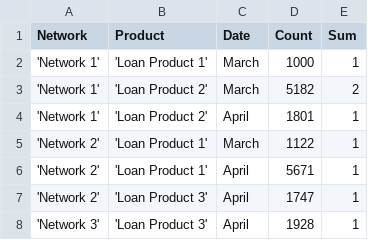
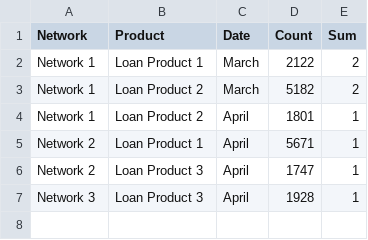
Before and after one commit to Njuman/jumo_assesment, a CSV file: Output.csv, drawn as a sheet.

```diff
--- a/Output.csv
+++ b/Output.csv
@@ -1,8 +1,7 @@
 Network,Product,Date,Count,Sum
-"'Network 1'","'Loan Product 1'",March,1000,1
-"'Network 1'","'Loan Product 2'",March,5182,2
-"'Network 1'","'Loan Product 2'",April,1801,1
-"'Network 2'","'Loan Product 1'",March,1122,1
-"'Network 2'","'Loan Product 1'",April,5671,1
-"'Network 2'","'Loan Product 3'",April,1747,1
-"'Network 3'","'Loan Product 3'",April,1928,1
+"Network 1","Loan Product 1",March,2122,2
+"Network 1","Loan Product 2",March,5182,2
+"Network 1","Loan Product 2",April,1801,1
+"Network 2","Loan Product 1",April,5671,1
+"Network 2","Loan Product 3",April,1747,1
+"Network 3","Loan Product 3",April,1928,1
```
Also changed, not shown: Loans.csv, 2 other files.
